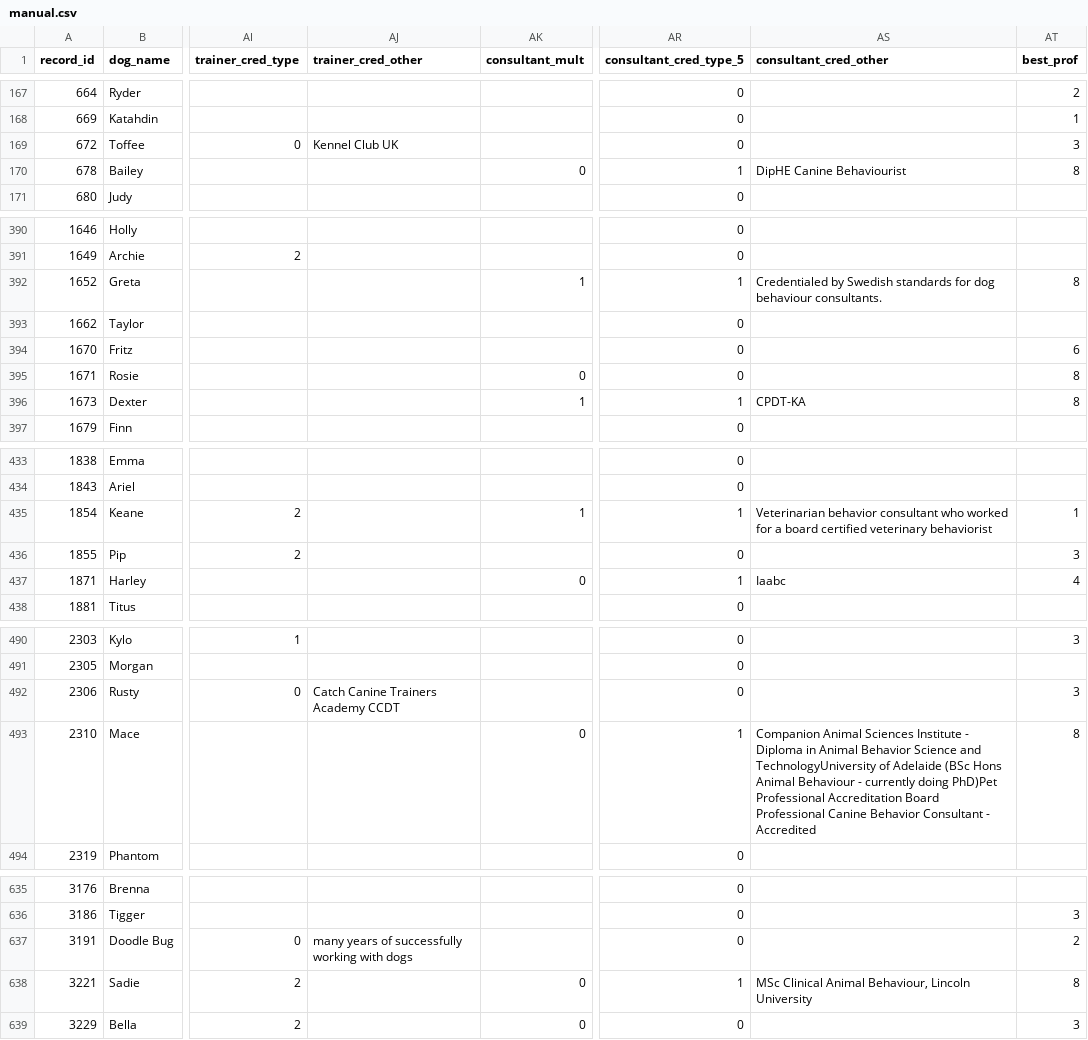
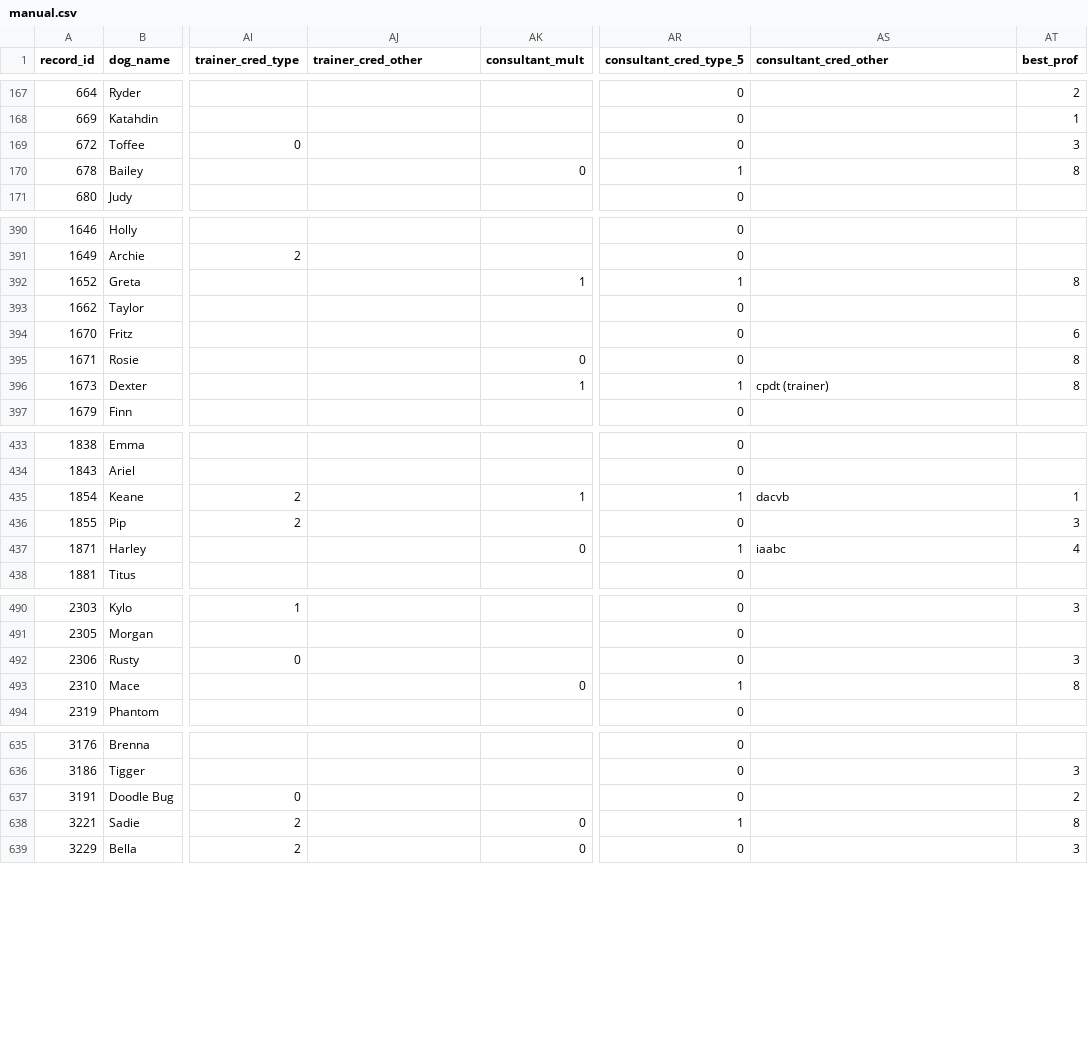
Before and after one commit to iandinwoodie/pdbs-study-2, a CSV file: data/manual.csv, drawn as a sheet; only a part is shown, gaps mark what is left out; the diff covers the shown part only; the diff names each change by its address in the sheet, - before the commit and + after, or states it on an @@ line.

Commit message:
Updated manually cleaned data.
Now includes parsed "other" trainer and consultant credentials.

```diff
--- a/data/manual.csv
+++ b/data/manual.csv
-AJ169 (trainer_cred_other): Kennel Club UK
+AJ169 (trainer_cred_other): (empty)
-AS170 (consultant_cred_other): DipHE Canine Behaviourist
+AS170 (consultant_cred_other): (empty)
-AS392 (consultant_cred_other): Credentialed by Swedish standards for dog behaviour consultants.
+AS392 (consultant_cred_other): (empty)
-AS396 (consultant_cred_other): CPDT-KA
+AS396 (consultant_cred_other): cpdt (trainer)
-AS435 (consultant_cred_other): Veterinarian behavior consultant who worked for a board certified veterinary behaviorist
+AS435 (consultant_cred_other): dacvb
-AS437 (consultant_cred_other): Iaabc
+AS437 (consultant_cred_other): iaabc
-AJ492 (trainer_cred_other): Catch Canine Trainers Academy CCDT
+AJ492 (trainer_cred_other): (empty)
-AS493 (consultant_cred_other): Companion Animal Sciences Institute - Diploma in Animal Behavior Science and TechnologyUniversity of Adelaide (BSc Hons Animal Behaviour - currently doing PhD)Pet Professional Accreditation Board Professional Canine Behavior Consultant - Accredited
+AS493 (consultant_cred_other): (empty)
-AJ637 (trainer_cred_other): many years of successfully working with dogs
+AJ637 (trainer_cred_other): (empty)
-AS638 (consultant_cred_other): MSc Clinical Animal Behaviour, Lincoln University
+AS638 (consultant_cred_other): (empty)
```
Also changed, not shown: 59 edited cells elsewhere in this file.
